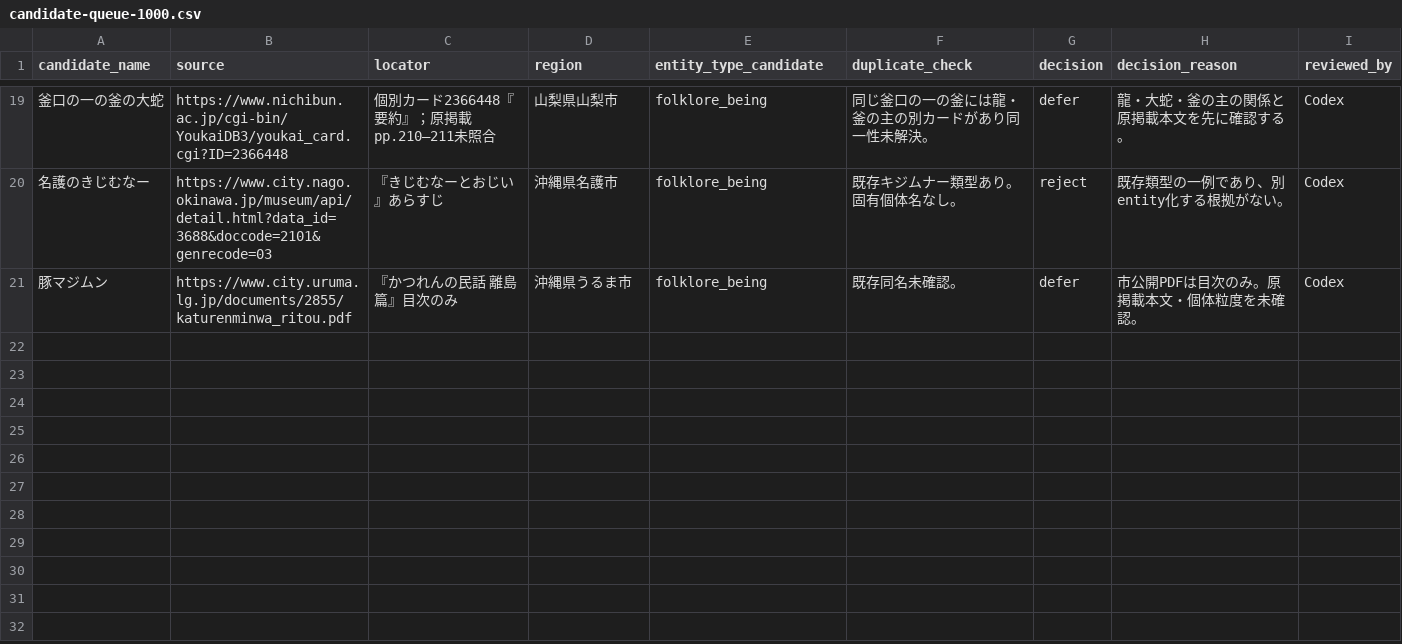
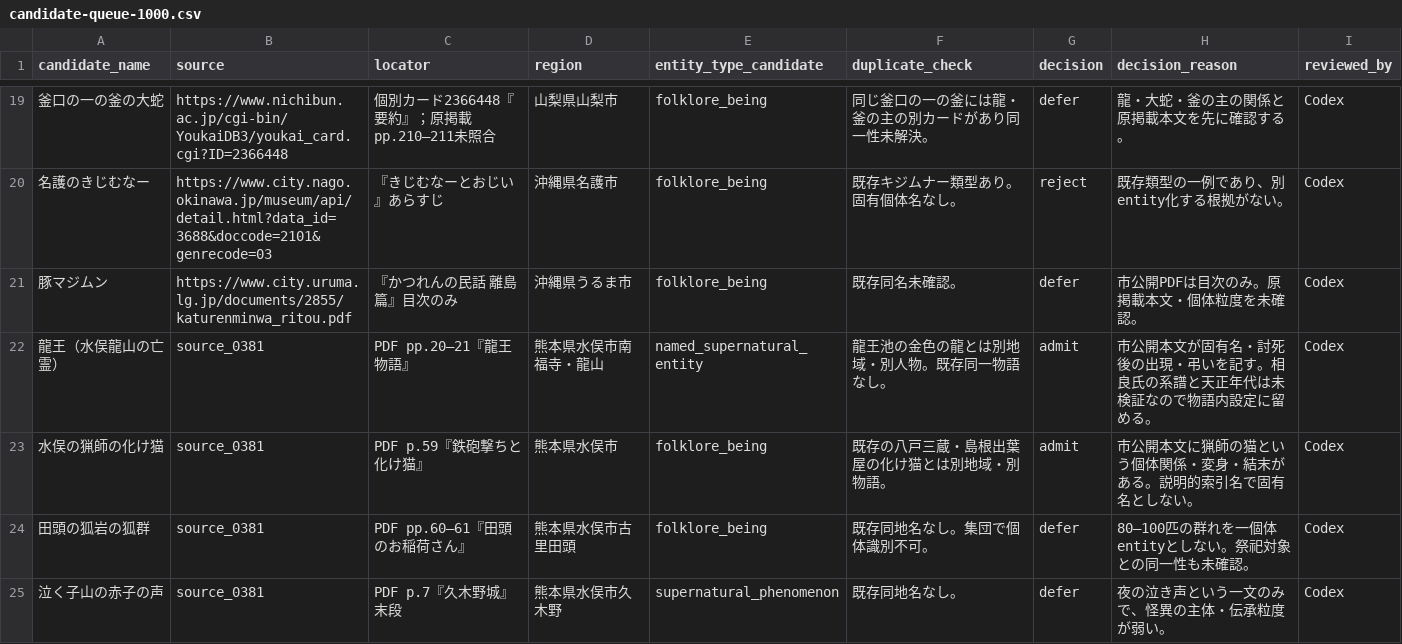
Before and after one commit to Anko-romochi/japan-yokai-index, a CSV file: research/long-run-1000/candidate-queue-1000.csv, drawn as a sheet; only a part is shown, gaps mark what is left out.

Commit message:
Index two Minamata supernatural narratives

```diff
--- a/research/long-run-1000/candidate-queue-1000.csv
+++ b/research/long-run-1000/candidate-queue-1000.csv
@@ -21 +21,5 @@ candidate_name,source,locator,region,entity_type_candidate,duplicate_check,decis
 豚マジムン,https://www.city.uruma.lg.jp/documents/2855/katurenminwa_ritou.pdf,『かつれんの民話 離島篇』目次のみ,沖縄県うるま市,folklore_being,既存同名未確認。,defer,市公開PDFは目次のみ。原掲載本文・個体粒度を未確認。,Codex
+龍王（水俣龍山の亡霊）,source_0381,PDF pp.20–21『龍王物語』,熊本県水俣市南福寺・龍山,named_supernatural_entity,龍王池の金色の龍とは別地域・別人物。既存同一物語なし。,admit,市公開本文が固有名・討死後の出現・弔いを記す。相良氏の系譜と天正年代は未検証なので物語内設定に留める。,Codex
+水俣の猟師の化け猫,source_0381,PDF p.59『鉄砲撃ちと化け猫』,熊本県水俣市,folklore_being,既存の八戸三蔵・島根出葉屋の化け猫とは別地域・別物語。,admit,市公開本文に猟師の猫という個体関係・変身・結末がある。説明的索引名で固有名としない。,Codex
+田頭の狐岩の狐群,source_0381,PDF pp.60–61『田頭のお稲荷さん』,熊本県水俣市古里田頭,folklore_being,既存同地名なし。集団で個体識別不可。,defer,80–100匹の群れを一個体entityとしない。祭祀対象との同一性も未確認。,Codex
+泣く子山の赤子の声,source_0381,PDF p.7『久木野城』末段,熊本県水俣市久木野,supernatural_phenomenon,既存同地名なし。,defer,夜の泣き声という一文のみで、怪異の主体・伝承粒度が弱い。,Codex
```
Also changed, not shown: 3 other files.
